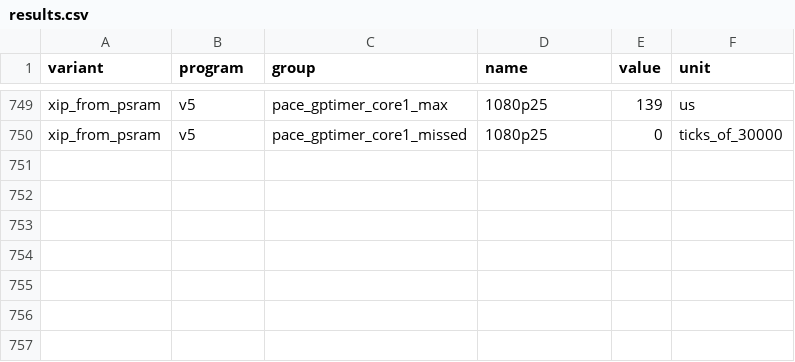
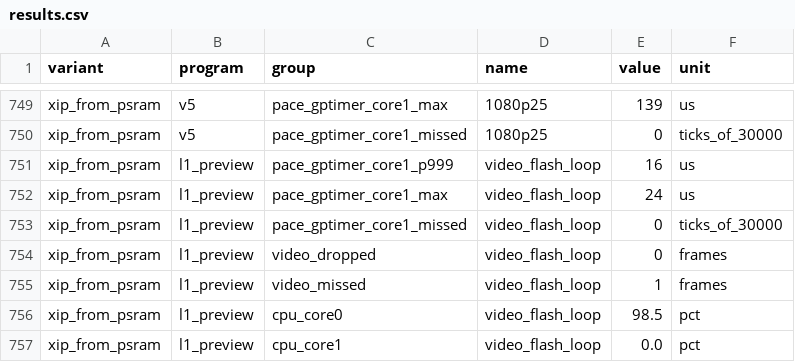
Before and after one commit to alexander-moiseichuk/coludo, a CSV file: doc/benches/avionics-20261005/results.csv, drawn as a sheet; only a part is shown, gaps mark what is left out.

```diff
--- a/doc/benches/avionics-20261005/results.csv
+++ b/doc/benches/avionics-20261005/results.csv
@@ -750 +750,8 @@ xip_from_psram;v5;pace_gptimer_core1_max;1080p25;139;us
 xip_from_psram;v5;pace_gptimer_core1_missed;1080p25;0;ticks_of_30000
+xip_from_psram;l1_preview;pace_gptimer_core1_p999;video_flash_loop;16;us
+xip_from_psram;l1_preview;pace_gptimer_core1_max;video_flash_loop;24;us
+xip_from_psram;l1_preview;pace_gptimer_core1_missed;video_flash_loop;0;ticks_of_30000
+xip_from_psram;l1_preview;video_dropped;video_flash_loop;0;frames
+xip_from_psram;l1_preview;video_missed;video_flash_loop;1;frames
+xip_from_psram;l1_preview;cpu_core0;video_flash_loop;98.5;pct
+xip_from_psram;l1_preview;cpu_core1;video_flash_loop;0.0;pct
```
Also changed, not shown: 3 other files.
